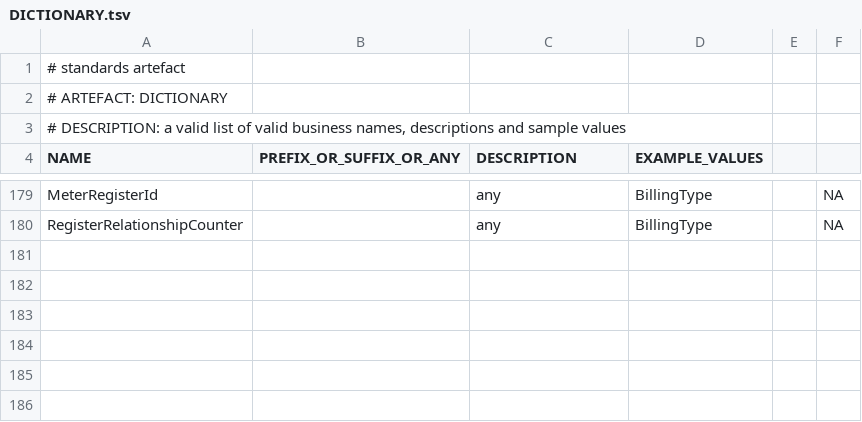
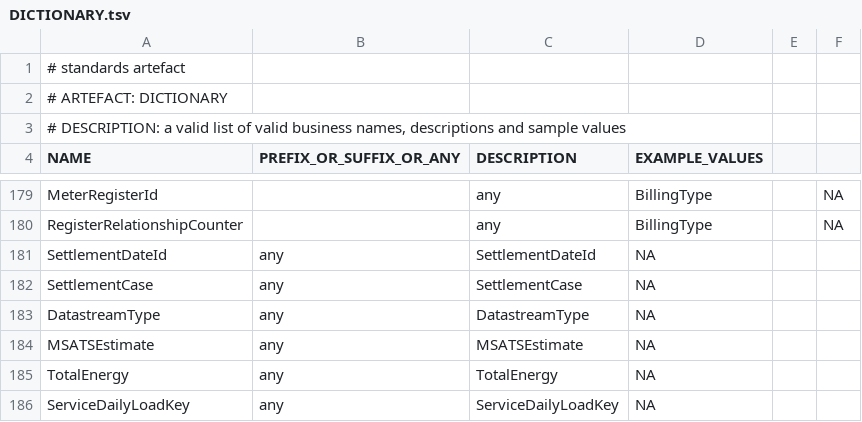
Before and after one commit to melvinwi/EDWCI, a TSV file: datastore/DICTIONARY.tsv, drawn as a sheet; only a part is shown, gaps mark what is left out; the diff names each change by its address in the sheet, - before the commit and + after, or states it on an @@ line.

Commit message:
Add service daily load fact [#721]

```diff
--- a/datastore/DICTIONARY.tsv
+++ b/datastore/DICTIONARY.tsv
+row 181: SettlementDateId | any | SettlementDateId | NA
+row 182: SettlementCase | any | SettlementCase | NA
+row 183: DatastreamType | any | DatastreamType | NA
+row 184: MSATSEstimate | any | MSATSEstimate | NA
+row 185: TotalEnergy | any | TotalEnergy | NA
+row 186: ServiceDailyLoadKey | any | ServiceDailyLoadKey | NA
```
Also changed, not shown: 1 other file.
